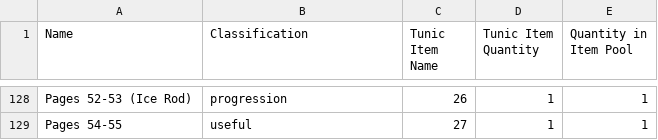
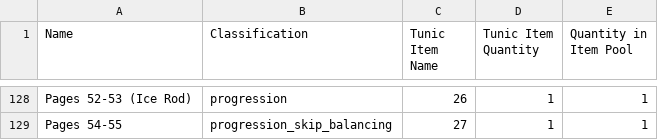
Before and after one commit to ArchipelagoMW/Archipelago, a CSV file: worlds/tunic/data/Items.csv, drawn as a sheet; only a part is shown, gaps mark what is left out; the diff covers the shown part only; the diff names each change by its address in the sheet, - before the commit and + after, or states it on an @@ line.

```diff
--- a/worlds/tunic/data/Items.csv
+++ b/worlds/tunic/data/Items.csv
-B129 (Classification): useful
+B129 (Classification): progression_skip_balancing
```
Also changed, not shown: 24 edited cells elsewhere in this file, 6 other files.
